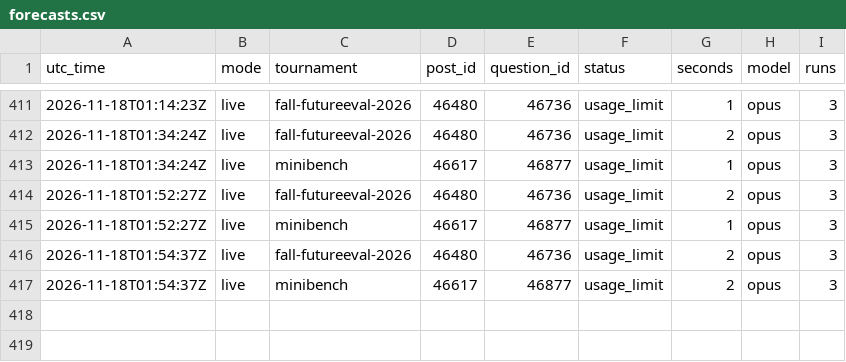
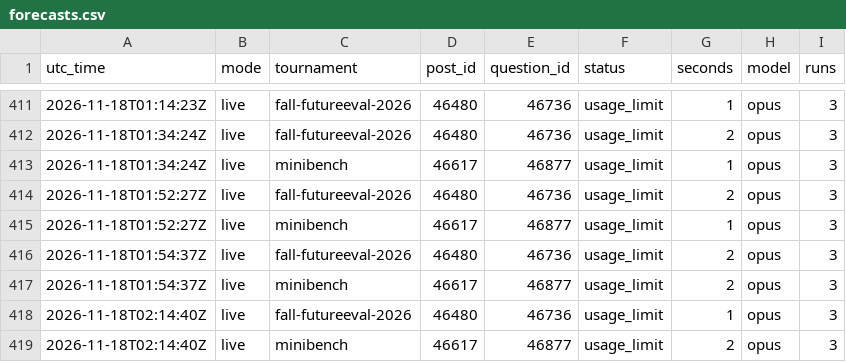
Before and after one commit to SiyaoGui/claude-forecast-bot, a CSV file: logs/forecasts.csv, drawn as a sheet; only a part is shown, gaps mark what is left out.

Commit message:
Update forecast log

```diff
--- a/logs/forecasts.csv
+++ b/logs/forecasts.csv
@@ -417 +417,3 @@ utc_time,mode,tournament,post_id,question_id,status,seconds,model,runs
 2026-11-18T01:54:37Z,live,minibench,46617,46877,usage_limit,2,opus,3
+2026-11-18T02:14:40Z,live,fall-futureeval-2026,46480,46736,usage_limit,1,opus,3
+2026-11-18T02:14:40Z,live,minibench,46617,46877,usage_limit,2,opus,3
```
